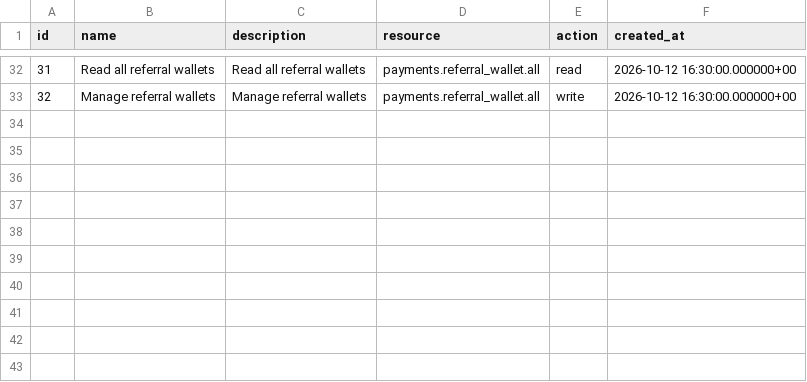
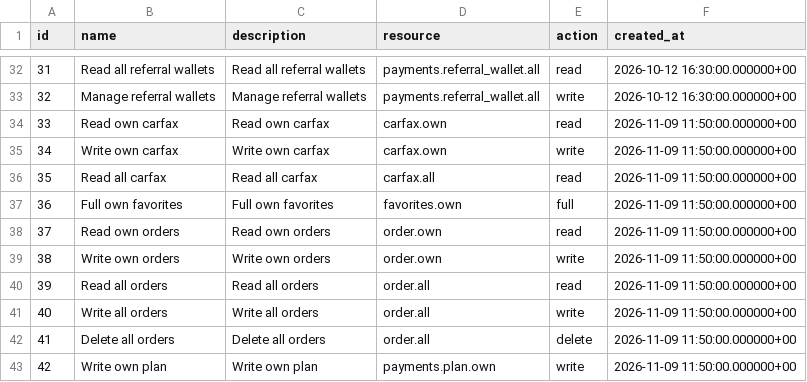
Before and after one commit to vinasLT/auth_service, a CSV file: scripts/src/permission.csv, drawn as a sheet; only a part is shown, gaps mark what is left out.

```diff
--- a/scripts/src/permission.csv
+++ b/scripts/src/permission.csv
@@ -33 +33,11 @@ id,name,description,resource,action,created_at
 32,Manage referral wallets,Manage referral wallets,payments.referral_wallet.all,write,2026-10-12 16:30:00.000000+00
+33,Read own carfax,Read own carfax,carfax.own,read,2026-11-09 11:50:00.000000+00
+34,Write own carfax,Write own carfax,carfax.own,write,2026-11-09 11:50:00.000000+00
+35,Read all carfax,Read all carfax,carfax.all,read,2026-11-09 11:50:00.000000+00
+36,Full own favorites,Full own favorites,favorites.own,full,2026-11-09 11:50:00.000000+00
+37,Read own orders,Read own orders,order.own,read,2026-11-09 11:50:00.000000+00
+38,Write own orders,Write own orders,order.own,write,2026-11-09 11:50:00.000000+00
+39,Read all orders,Read all orders,order.all,read,2026-11-09 11:50:00.000000+00
+40,Write all orders,Write all orders,order.all,write,2026-11-09 11:50:00.000000+00
+41,Delete all orders,Delete all orders,order.all,delete,2026-11-09 11:50:00.000000+00
+42,Write own plan,Write own plan,payments.plan.own,write,2026-11-09 11:50:00.000000+00
```
Also changed, not shown: scripts/src/role_permissions.csv, 4 other files.
